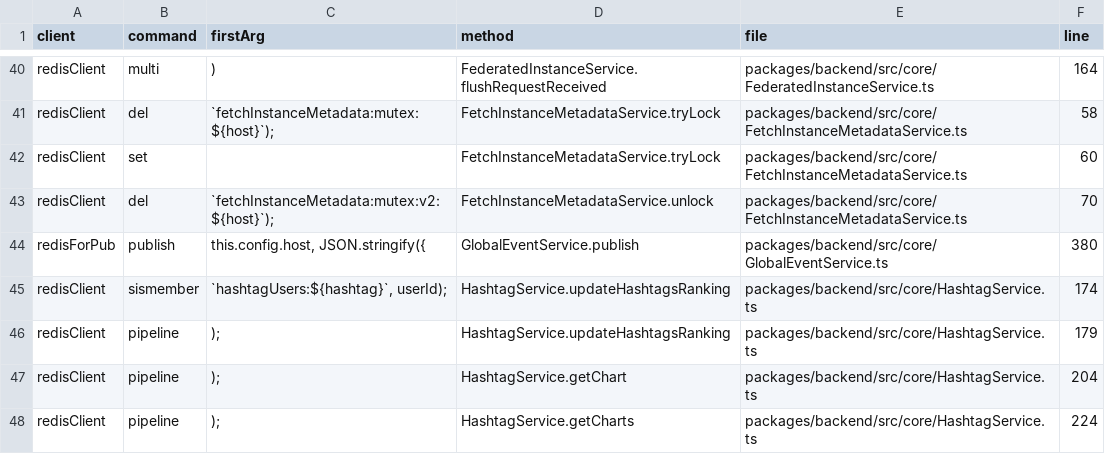
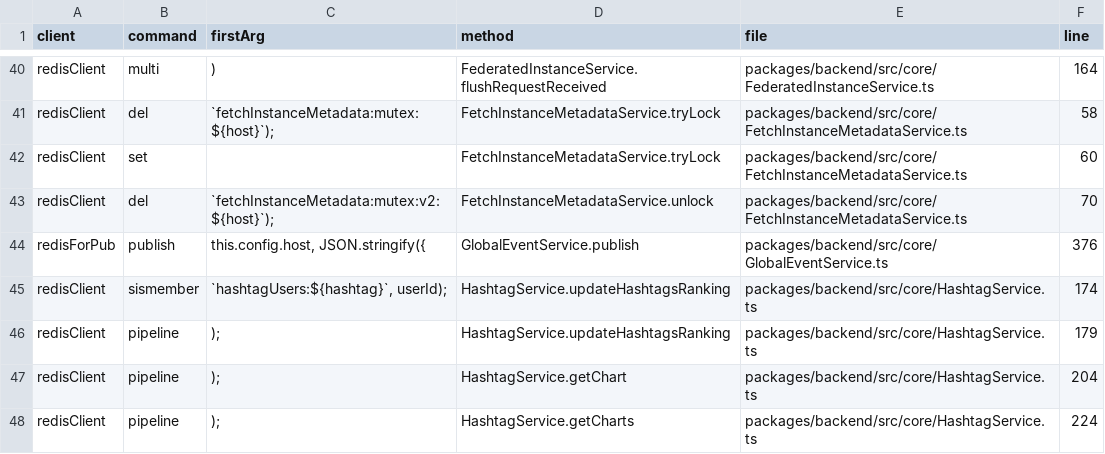
Before and after one commit to bettaku/engawa, a CSV file: docs/rust-migration/inventory/redis-commands.csv, drawn as a sheet; only a part is shown, gaps mark what is left out.

```diff
--- a/docs/rust-migration/inventory/redis-commands.csv
+++ b/docs/rust-migration/inventory/redis-commands.csv
@@ -43,3 +43,3 @@ redisClient,set,,FetchInstanceMetadataService.tryLock,packages/backend/src/core/
 redisClient,del,`fetchInstanceMetadata:mutex:v2:${host}`);,FetchInstanceMetadataService.unlock,packages/backend/src/core/FetchInstanceMetadataService.ts,70
-redisForPub,publish,"this.config.host, JSON.stringify({",GlobalEventService.publish,packages/backend/src/core/GlobalEventService.ts,380
+redisForPub,publish,"this.config.host, JSON.stringify({",GlobalEventService.publish,packages/backend/src/core/GlobalEventService.ts,376
 redisClient,sismember,"`hashtagUsers:${hashtag}`, userId);",HashtagService.updateHashtagsRanking,packages/backend/src/core/HashtagService.ts,174
```
Also changed, not shown: 8 other files.
